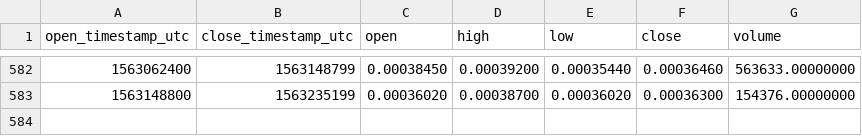
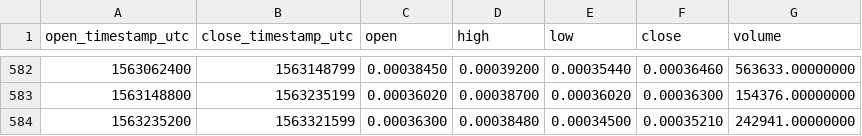
Before and after one commit to cryptobigbro/binance-CNDBNB, a CSV file: binance-CNDBNB-1d.csv, drawn as a sheet; only a part is shown, gaps mark what is left out.

Commit message:
Update OHLCV data.

```diff
--- a/binance-CNDBNB-1d.csv
+++ b/binance-CNDBNB-1d.csv
@@ -583 +583,2 @@ open_timestamp_utc,close_timestamp_utc,open,high,low,close,volume
 1563148800,1563235199,0.00036020,0.00038700,0.00036020,0.00036300,154376.00000000
+1563235200,1563321599,0.00036300,0.00038480,0.00034500,0.00035210,242941.00000000
```
Also changed, not shown: 1 other file.
